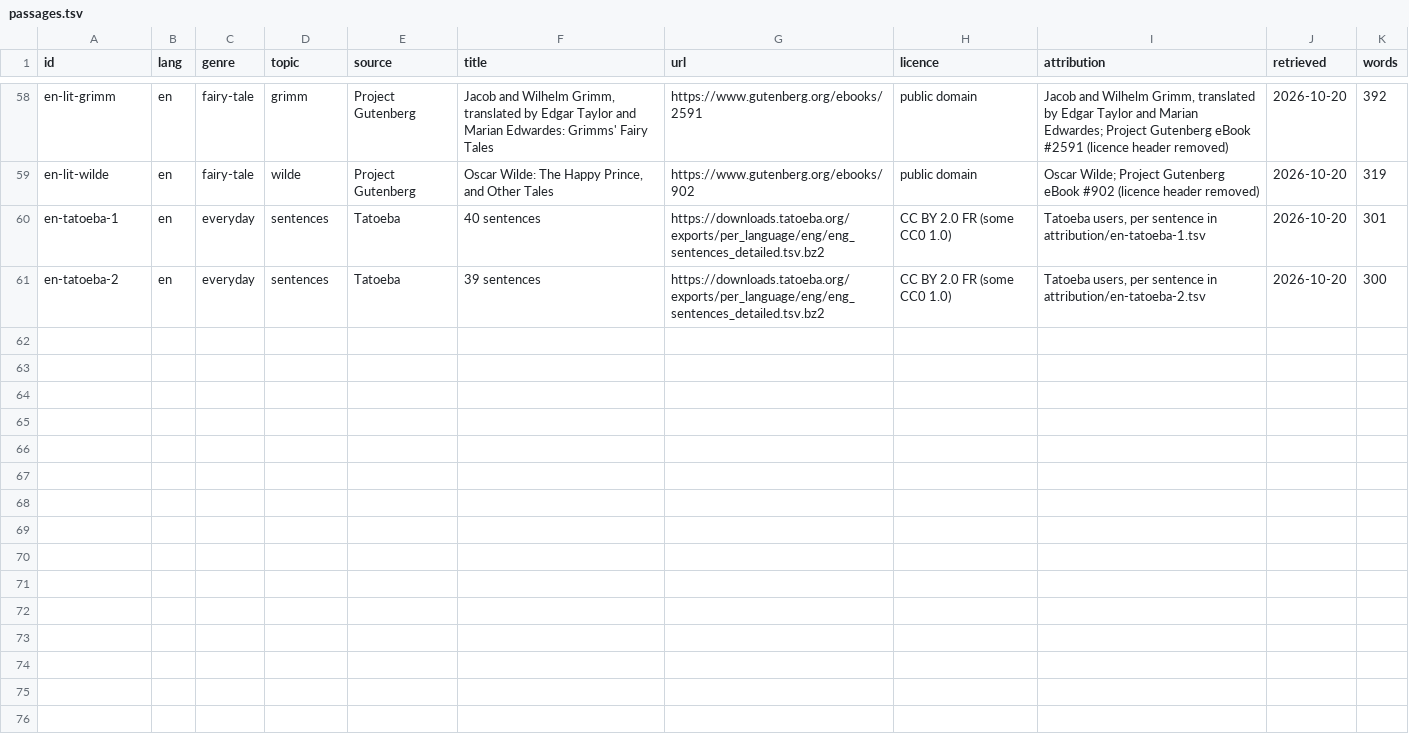
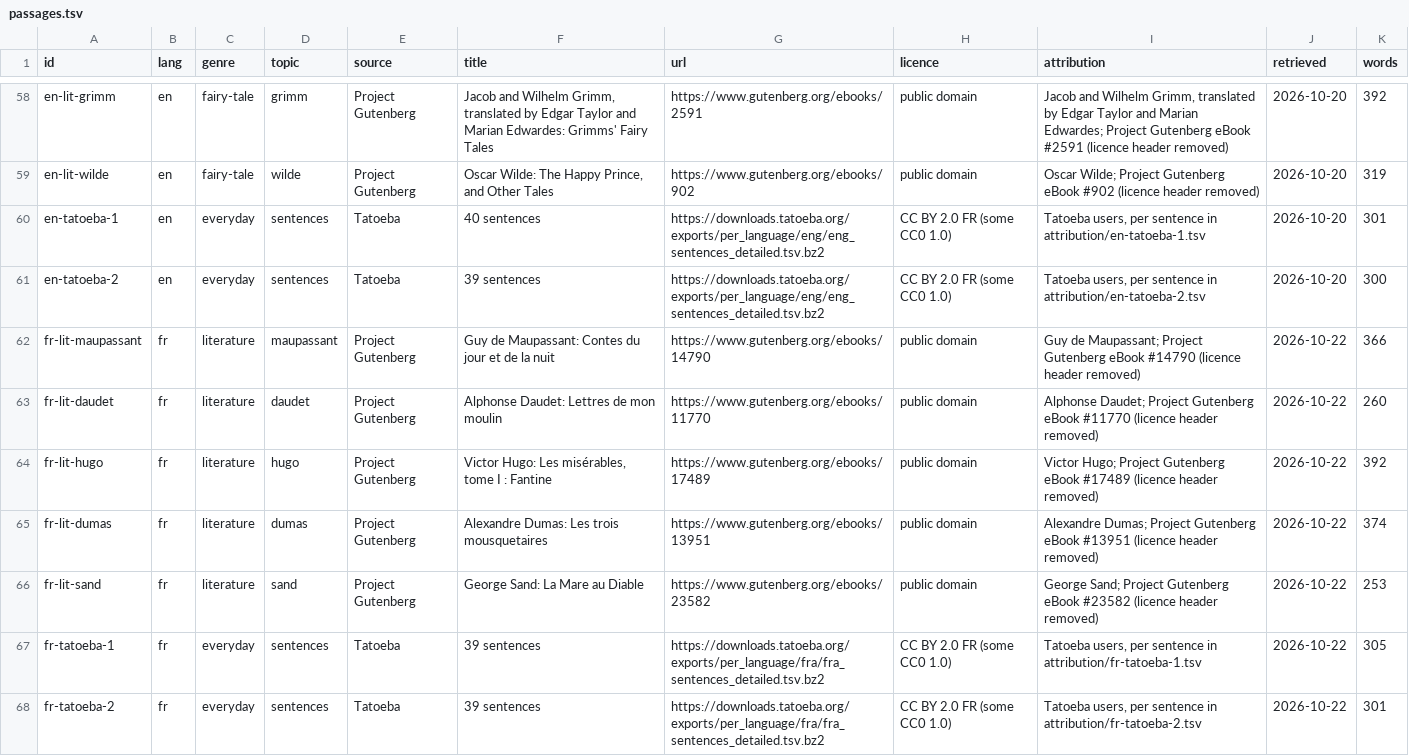
Before and after one commit to wi-wissen/dorothea-data, a TSV file: testing/realtext/passages.tsv, drawn as a sheet; only a part is shown, gaps mark what is left out; the diff covers the shown part only; the diff names each change by its address in the sheet, - before the commit and + after, or states it on an @@ line.

```diff
--- a/testing/realtext/passages.tsv
+++ b/testing/realtext/passages.tsv
+row 62: fr-lit-maupassant | fr | literature | maupassant | Project Gutenberg | Guy de Maupassant: Contes du jour et de la nuit | https://www.gutenberg.org/ebooks/14790 | public domain | Guy de Maupassant; Project Gutenberg eBook #14790 (licence header removed) | 2026-10-22 | 366
+row 63: fr-lit-daudet | fr | literature | daudet | Project Gutenberg | Alphonse Daudet: Lettres de mon moulin | https://www.gutenberg.org/ebooks/11770 | public domain | Alphonse Daudet; Project Gutenberg eBook #11770 (licence header removed) | 2026-10-22 | 260
+row 64: fr-lit-hugo | fr | literature | hugo | Project Gutenberg | Victor Hugo: Les misérables, tome I : Fantine | https://www.gutenberg.org/ebooks/17489 | public domain | Victor Hugo; Project Gutenberg eBook #17489 (licence header removed) | 2026-10-22 | 392
+row 65: fr-lit-dumas | fr | literature | dumas | Project Gutenberg | Alexandre Dumas: Les trois mousquetaires | https://www.gutenberg.org/ebooks/13951 | public domain | Alexandre Dumas; Project Gutenberg eBook #13951 (licence header removed) | 2026-10-22 | 374
+row 66: fr-lit-sand | fr | literature | sand | Project Gutenberg | George Sand: La Mare au Diable | https://www.gutenberg.org/ebooks/23582 | public domain | George Sand; Project Gutenberg eBook #23582 (licence header removed) | 2026-10-22 | 253
+row 67: fr-tatoeba-1 | fr | everyday | sentences | Tatoeba | 39 sentences | https://downloads.tatoeba.org/exports/per_language/fra/fra_sentences_detailed.tsv.bz2 | CC BY 2.0 FR (some CC0 1.0) | Tatoeba users, per sentence in attribution/fr-tatoeba-1.tsv | 2026-10-22 | 305
+row 68: fr-tatoeba-2 | fr | everyday | sentences | Tatoeba | 39 sentences | https://downloads.tatoeba.org/exports/per_language/fra/fra_sentences_detailed.tsv.bz2 | CC BY 2.0 FR (some CC0 1.0) | Tatoeba users, per sentence in attribution/fr-tatoeba-2.tsv | 2026-10-22 | 301
```
Also changed, not shown: 6 added rows elsewhere in this file, testing/realtext/names.tsv, 19 other files.
